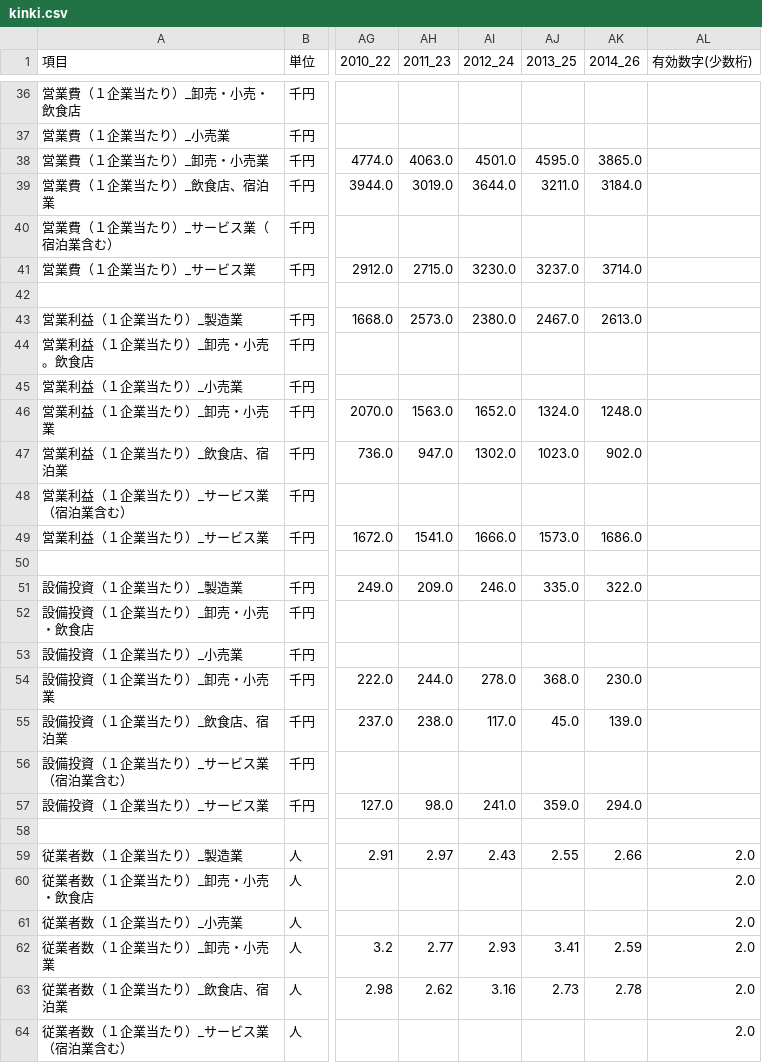
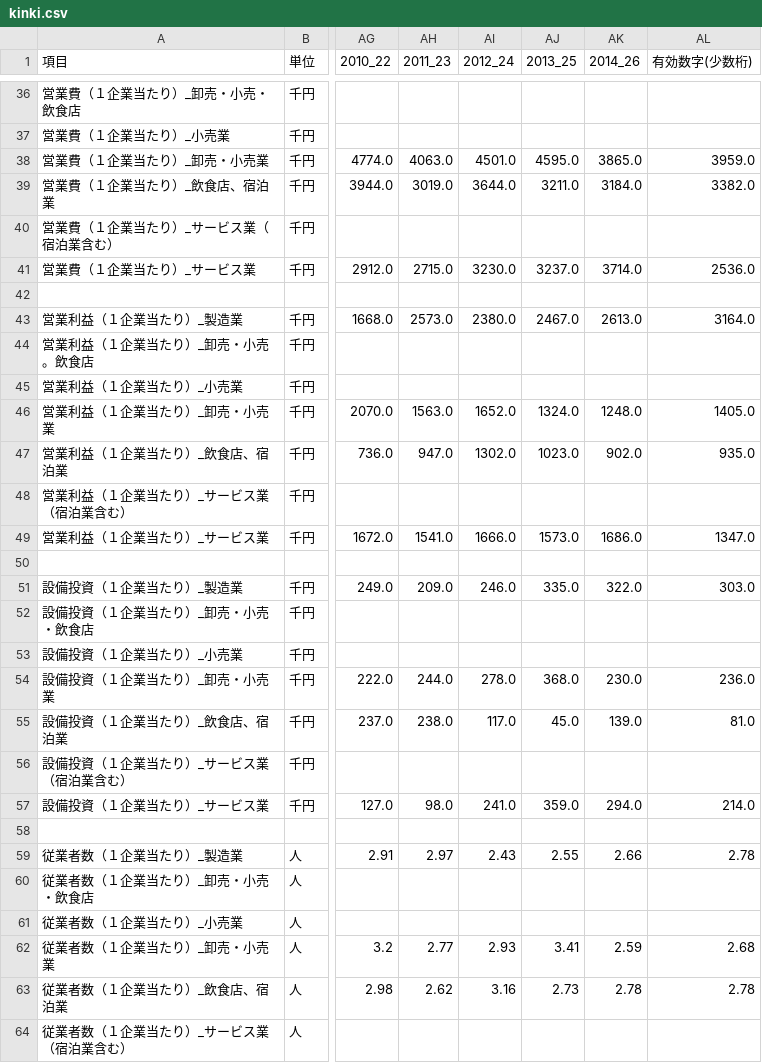
Before and after one commit to wakayama-pref-org/Long-term_time_series_Individual_companies_Economic_Research, a CSV file: csv/kinki.csv, drawn as a sheet; only a part is shown, gaps mark what is left out; the diff covers the shown part only; the diff names each change by its address in the sheet, - before the commit and + after, or states it on an @@ line.

```diff
--- a/csv/kinki.csv
+++ b/csv/kinki.csv
-AL38 (有効数字(少数桁)): (empty)
+AL38 (有効数字(少数桁)): 3959.0
-AL39 (有効数字(少数桁)): (empty)
+AL39 (有効数字(少数桁)): 3382.0
-AL41 (有効数字(少数桁)): (empty)
+AL41 (有効数字(少数桁)): 2536.0
-AL43 (有効数字(少数桁)): (empty)
+AL43 (有効数字(少数桁)): 3164.0
-AL46 (有効数字(少数桁)): (empty)
+AL46 (有効数字(少数桁)): 1405.0
-AL47 (有効数字(少数桁)): (empty)
+AL47 (有効数字(少数桁)): 935.0
-AL49 (有効数字(少数桁)): (empty)
+AL49 (有効数字(少数桁)): 1347.0
-AL51 (有効数字(少数桁)): (empty)
+AL51 (有効数字(少数桁)): 303.0
-AL54 (有効数字(少数桁)): (empty)
+AL54 (有効数字(少数桁)): 236.0
-AL55 (有効数字(少数桁)): (empty)
+AL55 (有効数字(少数桁)): 81.0
-AL57 (有効数字(少数桁)): (empty)
+AL57 (有効数字(少数桁)): 214.0
-AL59 (有効数字(少数桁)): 2.0
+AL59 (有効数字(少数桁)): 2.78
-AL60:AL61 (有効数字(少数桁)): 2.0
+AL60:AL61 (有効数字(少数桁)): (empty)
-AL62 (有効数字(少数桁)): 2.0
+AL62 (有効数字(少数桁)): 2.68
-AL63 (有効数字(少数桁)): 2.0
+AL63 (有効数字(少数桁)): 2.78
-AL64 (有効数字(少数桁)): 2.0
+AL64 (有効数字(少数桁)): (empty)
```
Also changed, not shown: 33 edited cells elsewhere in this file, csv/japan.csv, 2 other files.
